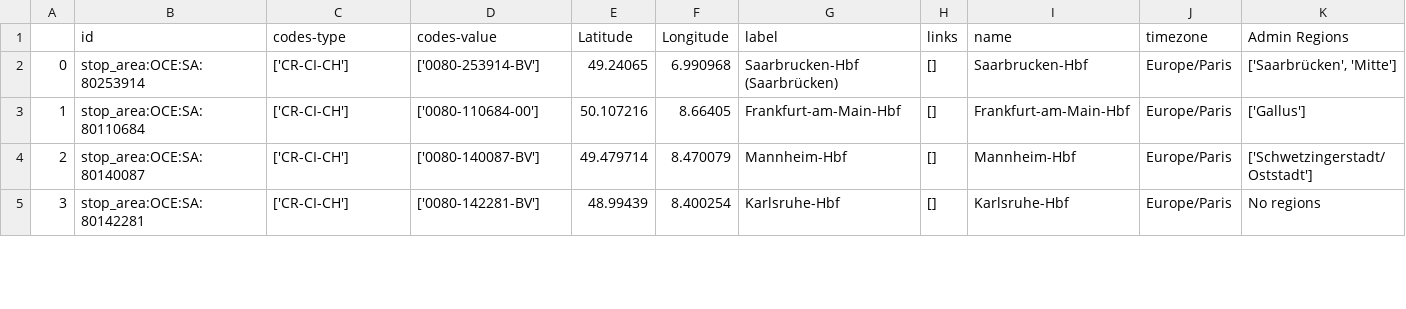
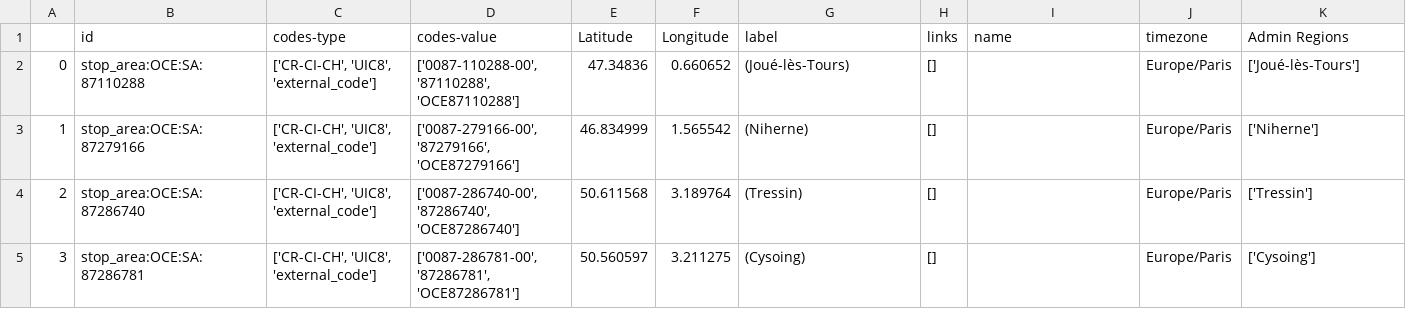
Before and after one commit to dinozo/csv-api-Sncf, a CSV file: JOJO/csv/stop_areas.csv, drawn as a sheet; only a part is shown; the diff covers the shown part only.

Commit message:
Optimizing the main function to choose.

```diff
--- a/JOJO/csv/stop_areas.csv
+++ b/JOJO/csv/stop_areas.csv
@@ -1,5 +1,5 @@
 ,id,codes-type,codes-value,Latitude,Longitude,label,links,name,timezone,Admin Regions
-0,stop_area:OCE:SA:80253914,['CR-CI-CH'],['0080-253914-BV'],49.24065,6.990968,Saarbrucken-Hbf (Saarbrücken),[],Saarbrucken-Hbf,Europe/Paris,"['Saarbrücken', 'Mitte']"
-1,stop_area:OCE:SA:80110684,['CR-CI-CH'],['0080-110684-00'],50.107216,8.66405,Frankfurt-am-Main-Hbf,[],Frankfurt-am-Main-Hbf,Europe/Paris,['Gallus']
-2,stop_area:OCE:SA:80140087,['CR-CI-CH'],['0080-140087-BV'],49.479714,8.470079,Mannheim-Hbf,[],Mannheim-Hbf,Europe/Paris,['Schwetzingerstadt/Oststadt']
-3,stop_area:OCE:SA:80142281,['CR-CI-CH'],['0080-142281-BV'],48.99439,8.400254,Karlsruhe-Hbf,[],Karlsruhe-Hbf,Europe/Paris,No regions
+0,stop_area:OCE:SA:87110288,"['CR-CI-CH', 'UIC8', 'external_code']","['0087-110288-00', '87110288', 'OCE87110288']",47.34836,0.660652, (Joué-lès-Tours),[],,Europe/Paris,['Joué-lès-Tours']
+1,stop_area:OCE:SA:87279166,"['CR-CI-CH', 'UIC8', 'external_code']","['0087-279166-00', '87279166', 'OCE87279166']",46.834999,1.565542, (Niherne),[],,Europe/Paris,['Niherne']
+2,stop_area:OCE:SA:87286740,"['CR-CI-CH', 'UIC8', 'external_code']","['0087-286740-00', '87286740', 'OCE87286740']",50.611568,3.189764, (Tressin),[],,Europe/Paris,['Tressin']
+3,stop_area:OCE:SA:87286781,"['CR-CI-CH', 'UIC8', 'external_code']","['0087-286781-00', '87286781', 'OCE87286781']",50.560597,3.211275, (Cysoing),[],,Europe/Paris,['Cysoing']
```
Also changed, not shown: 168 edited cells elsewhere in this file, JOJO/csv/all_stop_areas.csv, 13 other files.
